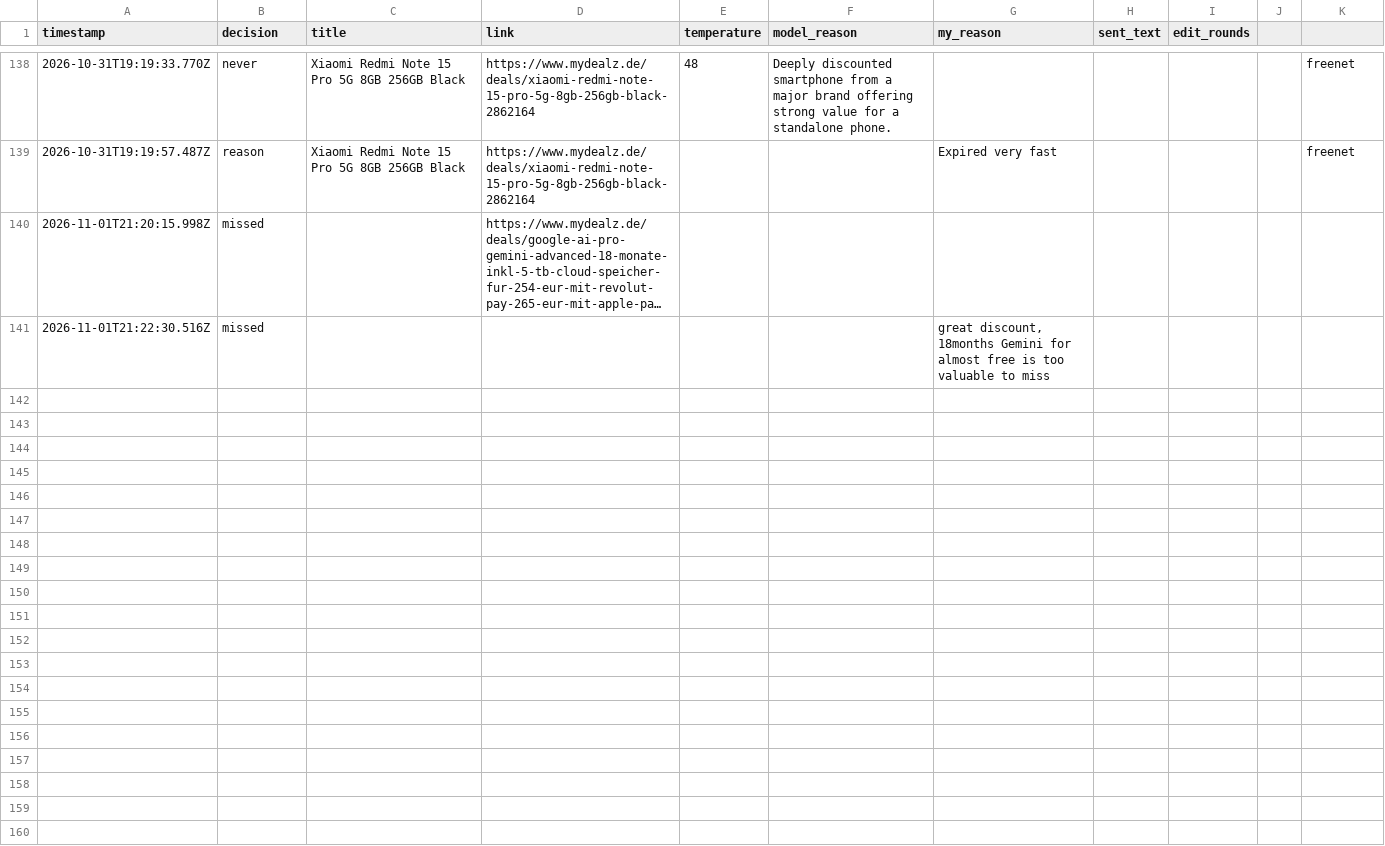
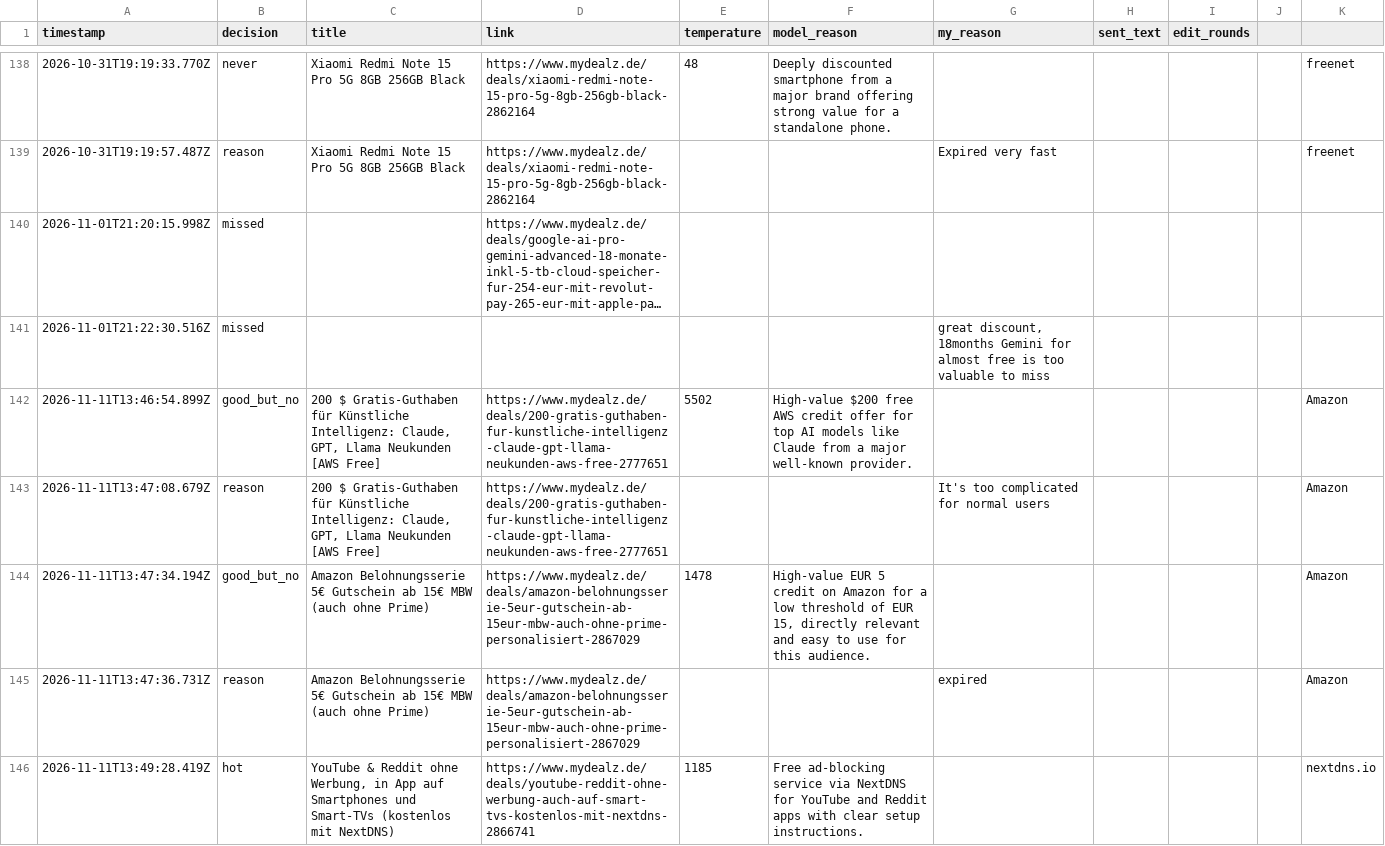
Before and after one commit to sma6871/dealbot, a CSV file: data/log.csv, drawn as a sheet; only a part is shown, gaps mark what is left out; long unchanged cells end in …; the diff names each change by its address in the sheet, - before the commit and + after, or states it on an @@ line.

Commit message:
chore: sync decisions 2026-11-11T13:50

```diff
--- a/data/log.csv
+++ b/data/log.csv
+row 142: 2026-11-11T13:46:54.899Z | good_but_no | 200 $ Gratis-Guthaben für Künstliche Intelligenz: Claude, GPT, Llama Neukunden [AWS Free] | https://www.mydealz.de/deals/200-gratis-guthaben-fur-kunstliche-intelligenz-claude-gpt-llama-neukunden-aws-free-2777651 | 5502 | High-value $200 free AWS credit offer for top AI models like Claude from a major well-known provider. |  |  |  |  | Amazon
+row 143: 2026-11-11T13:47:08.679Z | reason | 200 $ Gratis-Guthaben für Künstliche Intelligenz: Claude, GPT, Llama Neukunden [AWS Free] | https://www.mydealz.de/deals/200-gratis-guthaben-fur-kunstliche-intelligenz-claude-gpt-llama-neukunden-aws-free-2777651 |  |  | It's too complicated for normal users |  |  |  | Amazon
+row 144: 2026-11-11T13:47:34.194Z | good_but_no | Amazon Belohnungsserie 5€ Gutschein ab 15€ MBW (auch ohne Prime) | https://www.mydealz.de/deals/amazon-belohnungsserie-5eur-gutschein-ab-15eur-mbw-auch-ohne-prime-personalisiert-2867029 | 1478 | High-value EUR 5 credit on Amazon for a low threshold of EUR 15, directly relevant and easy to use for this audience. |  |  |  |  | Amazon
+row 145: 2026-11-11T13:47:36.731Z | reason | Amazon Belohnungsserie 5€ Gutschein ab 15€ MBW (auch ohne Prime) | https://www.mydealz.de/deals/amazon-belohnungsserie-5eur-gutschein-ab-15eur-mbw-auch-ohne-prime-personalisiert-2867029 |  |  | expired |  |  |  | Amazon
+row 146: 2026-11-11T13:49:28.419Z | hot | YouTube & Reddit ohne Werbung, in App auf Smartphones und Smart-TVs (kostenlos mit NextDNS) | https://www.mydealz.de/deals/youtube-reddit-ohne-werbung-auch-auf-smart-tvs-kostenlos-mit-nextdns-2866741 | 1185 | Free ad-blocking service via NextDNS for YouTube and Reddit apps with clear setup instructions. |  |  |  |  | nextdns.io
```
